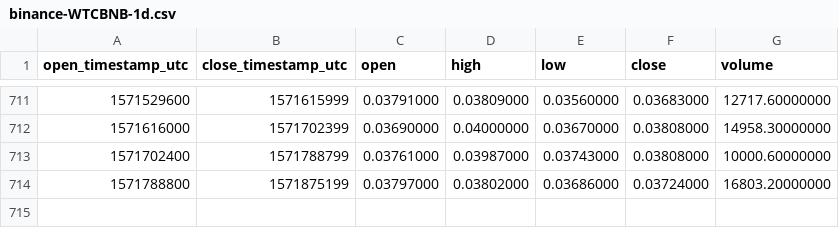
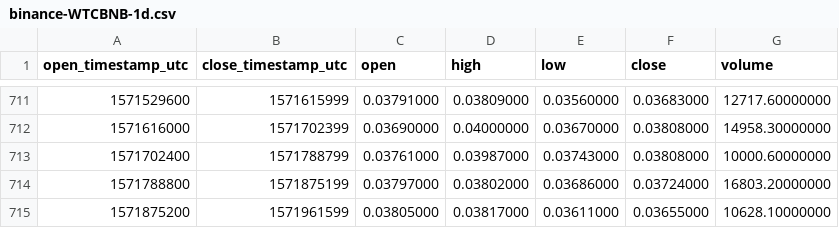
Before and after one commit to cryptobigbro/binance-WTCBNB, a CSV file: binance-WTCBNB-1d.csv, drawn as a sheet; only a part is shown, gaps mark what is left out; the diff names each change by its address in the sheet, - before the commit and + after, or states it on an @@ line.

Commit message:
Update OHLCV data.

```diff
--- a/binance-WTCBNB-1d.csv
+++ b/binance-WTCBNB-1d.csv
+row 715: 1571875200 | 1571961599 | 0.03805000 | 0.03817000 | 0.03611000 | 0.03655000 | 10628.10000000
```
Also changed, not shown: 1 other file.
